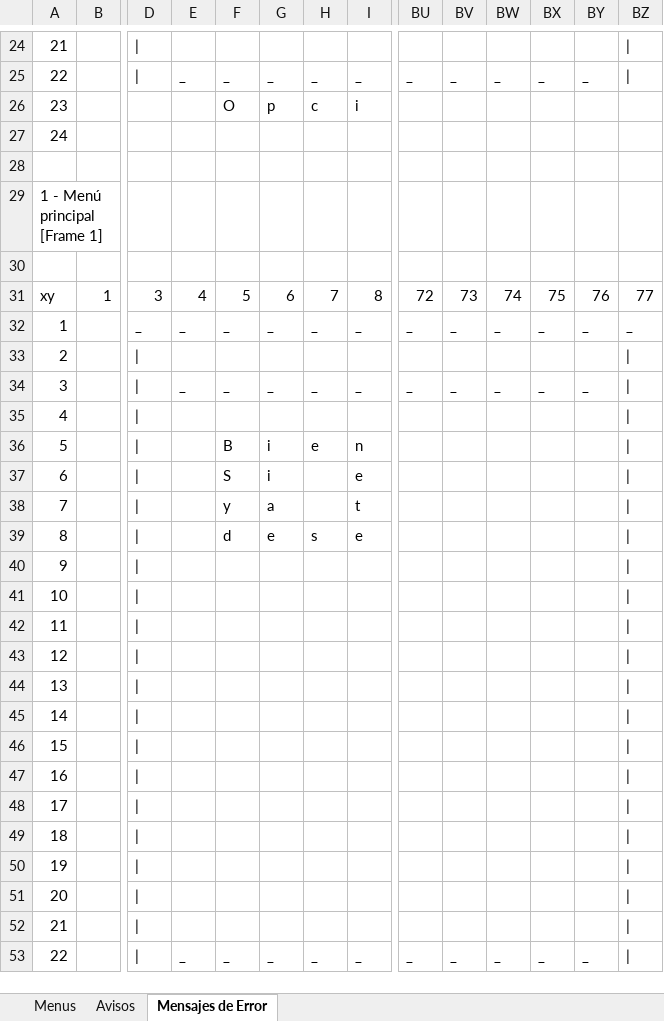
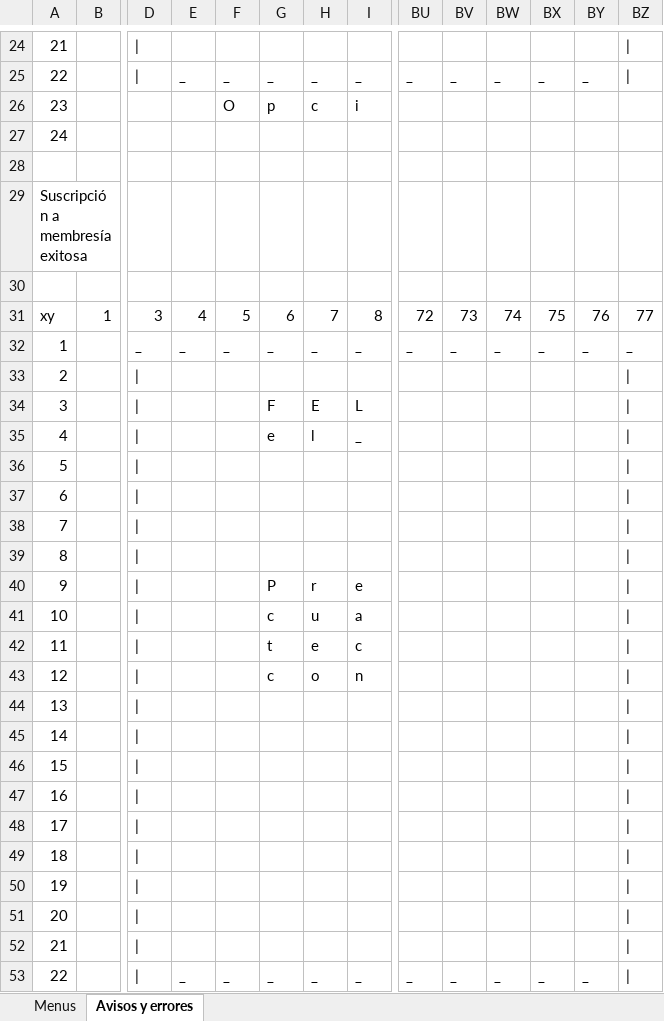
Before and after one commit to luishendrix92/blockbustermitreITT, an Excel workbook: Mapa de menus xy.xlsx, sheet Avisos y errores, drawn as a sheet; only a part is shown, gaps mark what is left out; values as stored, in another font and other column widths than the file's, no cell formats; removed rows and columns are numbered as before the commit, all else as after; rows hold the shown columns only; the diff covers the shown part only; the diff names each change by its address in the sheet, - before the commit and + after, or states it on an @@ line.

```diff
--- a/Mapa de menus xy.xlsx (sheet Avisos y errores)
+++ b/Mapa de menus xy.xlsx (sheet Avisos y errores)
-sheet tab: Mensajes de Error
+sheet tab: Avisos y errores
-sheet tab: Avisos
-row 29: 1 - Menú principal [Frame 1]
+row 29: Suscripción a membresía exitosa
-row 33: 2
-row 34: 3 |  | | | _ | _ | _ | _ | _ | _ | _ | _ | _ | _
-A33: 4
+A33: 2
-row 36: 5 |  | | |  | B | i | e | n
-row 37: 6 |  | | |  | S | i |  | e
-row 38: 7 |  | | |  | y | a |  | t
-row 39: 8 |  | | |  | d | e | s | e
+row 34: 3 |  | | |  |  | F | E | L
+row 35: 4 |  | | |  |  | e | l | _
-A36: 9
+A36: 5
-A37: 10
+A37: 6
-A38: 11
+A38: 7
-A39: 12
+A39: 8
-row 44: 13
-row 45: 14
-row 46: 15
+row 40: 9 |  | | |  |  | P | r | e
+row 41: 10 |  | | |  |  | c | u | a
+row 42: 11 |  | | |  |  | t | e | c
+row 43: 12 |  | | |  |  | c | o | n
+row 44: 13
+row 45: 14
+row 46: 15
-row 50: 19
+row 50: 19
```
Also changed, not shown: 1 added row and 1 removed row elsewhere in this sheet, cell formats, 5 other files.
